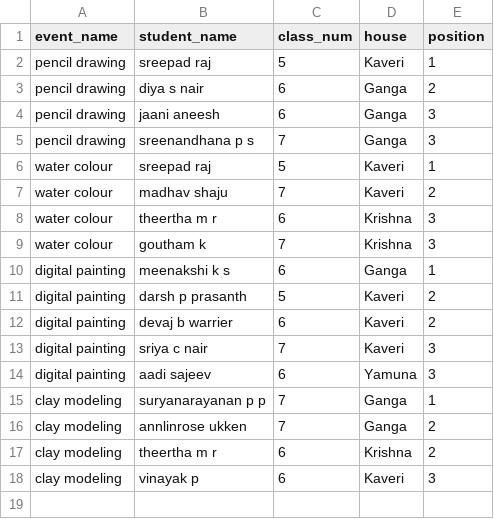
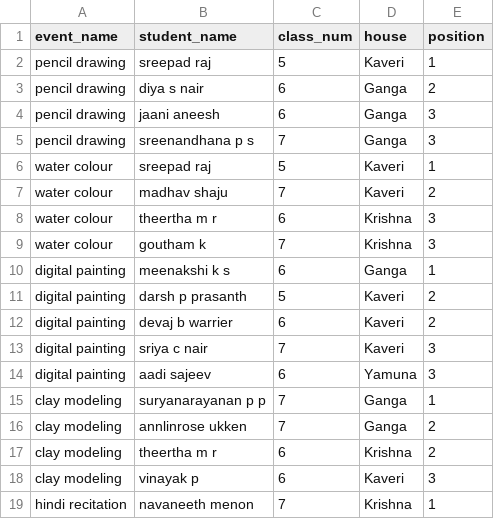
Before and after one commit to BVBIJK/Sameeksha, a CSV file: cat3_individual.csv, drawn as a sheet; the diff names each change by its address in the sheet, - before the commit and + after, or states it on an @@ line.

Commit message:
Update cat3_individual.csv

```diff
--- a/cat3_individual.csv
+++ b/cat3_individual.csv
+row 19: hindi recitation | navaneeth menon | 7 | Krishna | 1
```
